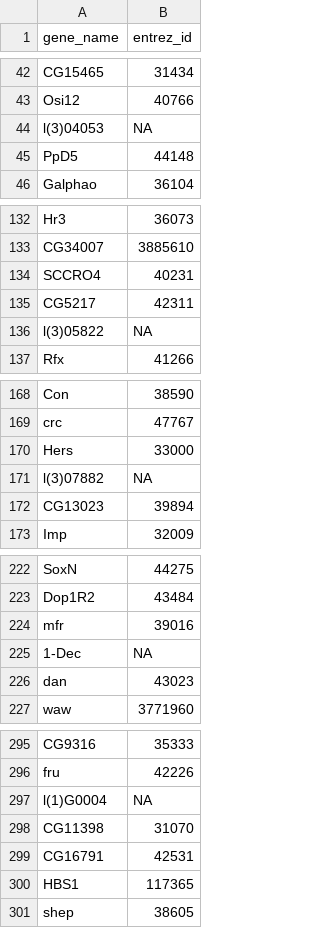
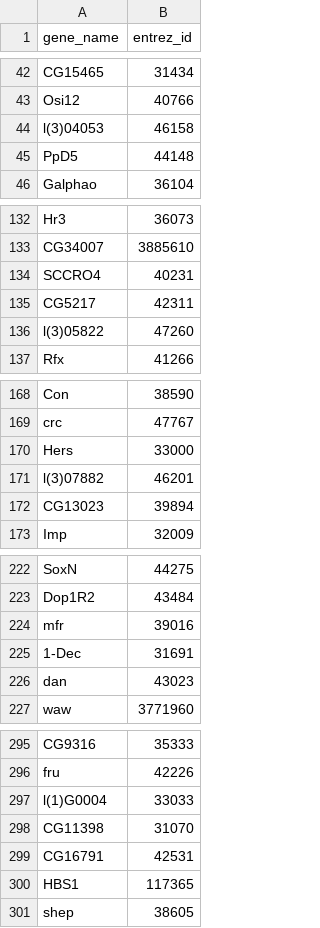
Before and after one commit to xfluffymuffin/drosophila, a CSV file: scripts/Mluteus_down_microRNA_targets/entrez_id_miR-306-3p.predicted_targets.csv, drawn as a sheet; only a part is shown, gaps mark what is left out.

```diff
--- a/scripts/Mluteus_down_microRNA_targets/entrez_id_miR-306-3p.predicted_targets.csv
+++ b/scripts/Mluteus_down_microRNA_targets/entrez_id_miR-306-3p.predicted_targets.csv
@@ -43,3 +43,3 @@ CG15465,31434
 Osi12,40766
-l(3)04053,NA
+l(3)04053,46158
 PpD5,44148
@@ -135,3 +135,3 @@ SCCRO4,40231
 CG5217,42311
-l(3)05822,NA
+l(3)05822,47260
 Rfx,41266
@@ -170,3 +170,3 @@ crc,47767
 Hers,33000
-l(3)07882,NA
+l(3)07882,46201
 CG13023,39894
@@ -224,3 +224,3 @@ Dop1R2,43484
 mfr,39016
-1-Dec,NA
+1-Dec,31691
 dan,43023
@@ -296,3 +296,3 @@ CG9316,35333
 fru,42226
-l(1)G0004,NA
+l(1)G0004,33033
 CG11398,31070
```
Also changed, not shown: scripts/Ecoli_down_microRNA_targets/entrez_id_miR-965-5p_1001-5p.predicted_targets.csv, scripts/Mluteus_down_microRNA_targets/entrez_id_miR-184-5p.predicted_targets.csv, 8 other files.
